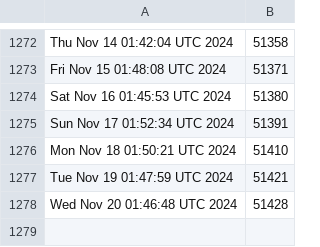
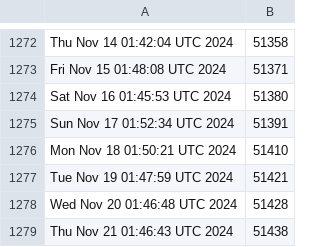
Before and after one commit to kgilmer/ghactions, a CSV file: iso-release-count.csv, drawn as a sheet; only a part is shown, gaps mark what is left out; the diff names each change by its address in the sheet, - before the commit and + after, or states it on an @@ line.

```diff
--- a/iso-release-count.csv
+++ b/iso-release-count.csv
+row 1279: Thu Nov 21 01:46:43 UTC 2024 | 51438
```
Also changed, not shown: release-count.csv.
